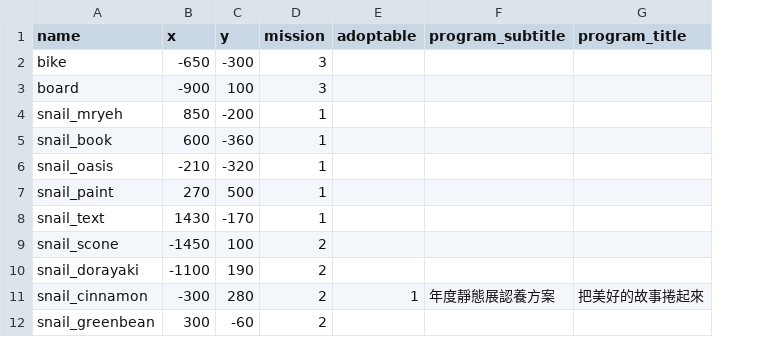
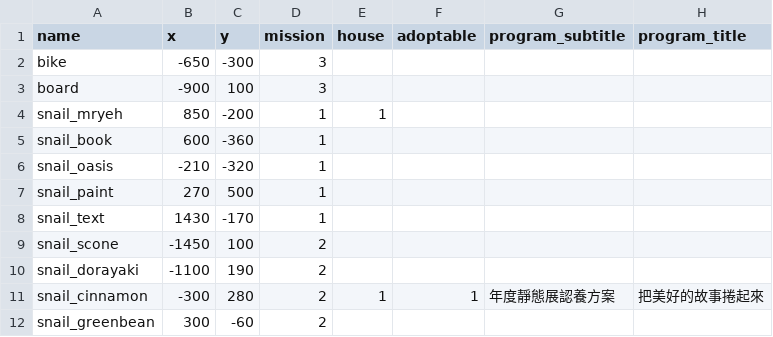
Before and after one commit to ienming/snail-journey, a CSV file: src/data/data_npc.csv, drawn as a sheet; only a part is shown; the diff names each change by its address in the sheet, - before the commit and + after, or states it on an @@ line.

```diff
--- a/src/data/data_npc.csv
+++ b/src/data/data_npc.csv
+column E (house), rows 4-11: 1 |  |  |  |  |  |  | 1
```
Also changed, not shown: 12 other files.
